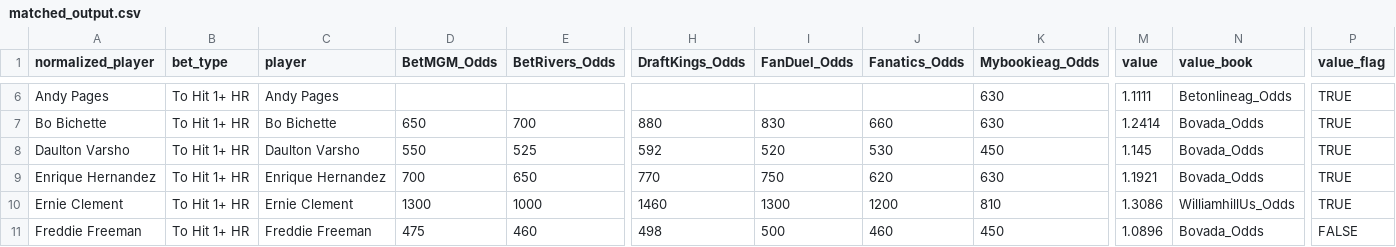
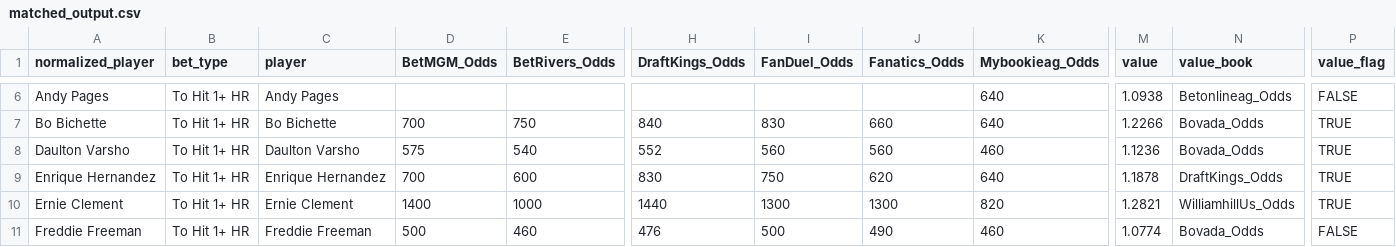
Before and after one commit to chris-fisher-llc/tail-wing, a CSV file: matched_output.csv, drawn as a sheet; only a part is shown, gaps mark what is left out; the diff covers the shown part only; the diff names each change by its address in the sheet, - before the commit and + after, or states it on an @@ line.

```diff
--- a/matched_output.csv
+++ b/matched_output.csv
-K6:K7 (Mybookieag_Odds): 630
+K6:K7 (Mybookieag_Odds): 640
-M6 (value): 1.1111
+M6 (value): 1.0938
-P6 (value_flag): TRUE
+P6 (value_flag): FALSE
-D7 (BetMGM_Odds): 650
+D7 (BetMGM_Odds): 700
-E7 (BetRivers_Odds): 700
+E7 (BetRivers_Odds): 750
-H7 (DraftKings_Odds): 880
+H7 (DraftKings_Odds): 840
-M7 (value): 1.2414
+M7 (value): 1.2266
-D8 (BetMGM_Odds): 550
+D8 (BetMGM_Odds): 575
-E8 (BetRivers_Odds): 525
+E8 (BetRivers_Odds): 540
-H8 (DraftKings_Odds): 592
+H8 (DraftKings_Odds): 552
-I8 (FanDuel_Odds): 520
+I8 (FanDuel_Odds): 560
-J8 (Fanatics_Odds): 530
+J8 (Fanatics_Odds): 560
-K8 (Mybookieag_Odds): 450
+K8 (Mybookieag_Odds): 460
-M8 (value): 1.145
+M8 (value): 1.1236
-E9 (BetRivers_Odds): 650
+E9 (BetRivers_Odds): 600
-H9 (DraftKings_Odds): 770
+H9 (DraftKings_Odds): 830
-K9 (Mybookieag_Odds): 630
+K9 (Mybookieag_Odds): 640
-M9 (value): 1.1921
+M9 (value): 1.1878
-N9 (value_book): Bovada_Odds
+N9 (value_book): DraftKings_Odds
-D10 (BetMGM_Odds): 1300
+D10 (BetMGM_Odds): 1400
-H10 (DraftKings_Odds): 1460
+H10 (DraftKings_Odds): 1440
-J10 (Fanatics_Odds): 1200
+J10 (Fanatics_Odds): 1300
-K10 (Mybookieag_Odds): 810
+K10 (Mybookieag_Odds): 820
-M10 (value): 1.3086
+M10 (value): 1.2821
-D11 (BetMGM_Odds): 475
+D11 (BetMGM_Odds): 500
-H11 (DraftKings_Odds): 498
+H11 (DraftKings_Odds): 476
-J11 (Fanatics_Odds): 460
+J11 (Fanatics_Odds): 490
-K11 (Mybookieag_Odds): 450
+K11 (Mybookieag_Odds): 460
-M11 (value): 1.0896
+M11 (value): 1.0774
```
Also changed, not shown: 1 added row and 103 edited cells elsewhere in this file.
